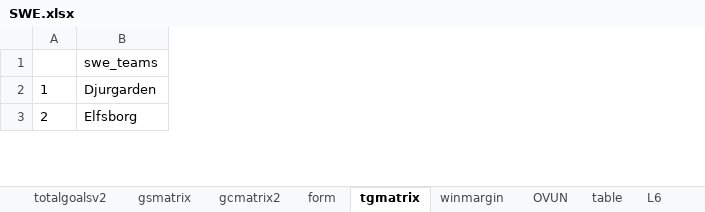
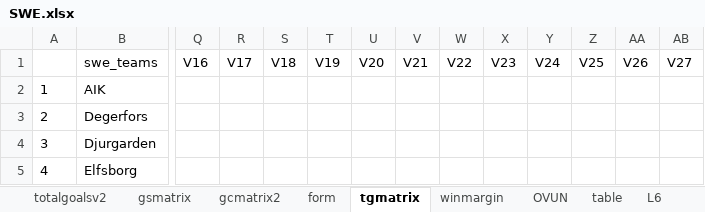
Before and after one commit to gitboyzorro5/Rsoccer, an Excel workbook: NL/SWE.xlsx, sheet tgmatrix, drawn as a sheet; only a part is shown, gaps mark what is left out; values as stored, in another font and other column widths than the file's, no borders; addresses are those after the commit; rows hold the shown columns only; the diff covers the shown part only; the diff names each change by its address in the sheet, - before the commit and + after, or states it on an @@ line.

```diff
--- a/NL/SWE.xlsx (sheet tgmatrix)
+++ b/NL/SWE.xlsx (sheet tgmatrix)
+column Q (V16), empty
+column R (V17), empty
+column S (V18), empty
+column T (V19), empty
+column U (V20), empty
+column V (V21), empty
+column W (V22), empty
+column X (V23), empty
+column Y (V24), empty
+column Z (V25), empty
+column AA (V26), empty
+column AB (V27), empty
+row 2: 1 | AIK
+row 3: 2 | Degerfors
@@ column A renumbered between rows 4 and 16 @@
```
Also changed, not shown: 6 added rows, 4 added columns and 54 edited cells elsewhere in this sheet, sheet SWE, sheet totalgoalsv2, sheet winmargin, sheet gsmatrix, sheet gcmatrix2, sheet table, 7 more sheets, NL/ARG.xlsx, NL/AUT.xlsx, 12 other files.
